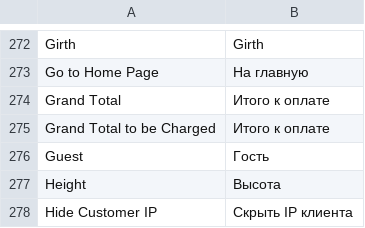
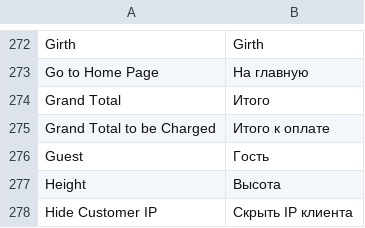
Before and after one commit to conceptbulavin/Nextone, a CSV file: app/locale/ru_RU/Mage_Sales.csv, drawn as a sheet; only a part is shown, gaps mark what is left out.

```diff
--- a/app/locale/ru_RU/Mage_Sales.csv
+++ b/app/locale/ru_RU/Mage_Sales.csv
@@ -273,3 +273,3 @@
 "Go to Home Page","На главную"
-"Grand Total","Итого к оплате"
+"Grand Total","Итого"
 "Grand Total to be Charged","Итого к оплате"
```
Also changed, not shown: app/locale/ru_RU/Mage_Checkout.csv, 24 other files.
